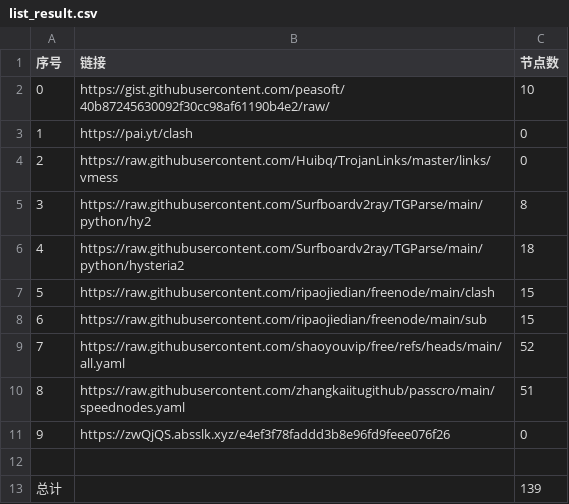
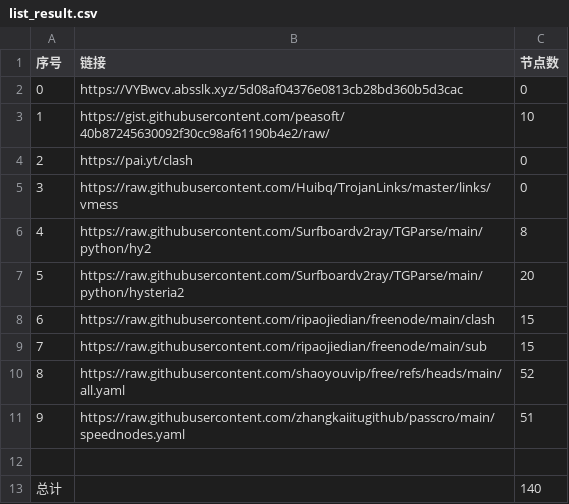
Before and after one commit to lukea99/nwalls, a CSV file: list_result.csv, drawn as a sheet; removed rows and columns are numbered as before the commit, all else as after; the diff names each change by its address in the sheet, - before the commit and + after, or states it on an @@ line.

```diff
--- a/list_result.csv
+++ b/list_result.csv
+row 2: 0 | https://VYBwcv.absslk.xyz/5d08af04376e0813cb28bd360b5d3cac | 0
@@ column A (序号) renumbered between rows 3 and 11 @@
-C7 (节点数): 18
+C7 (节点数): 20
-row 11: 9 | https://zwQjQS.absslk.xyz/e4ef3f78faddd3b8e96fd9feee076f26 | 0
-C13 (节点数): 139
+C13 (节点数): 140
```
Also changed, not shown: 8 other files.
